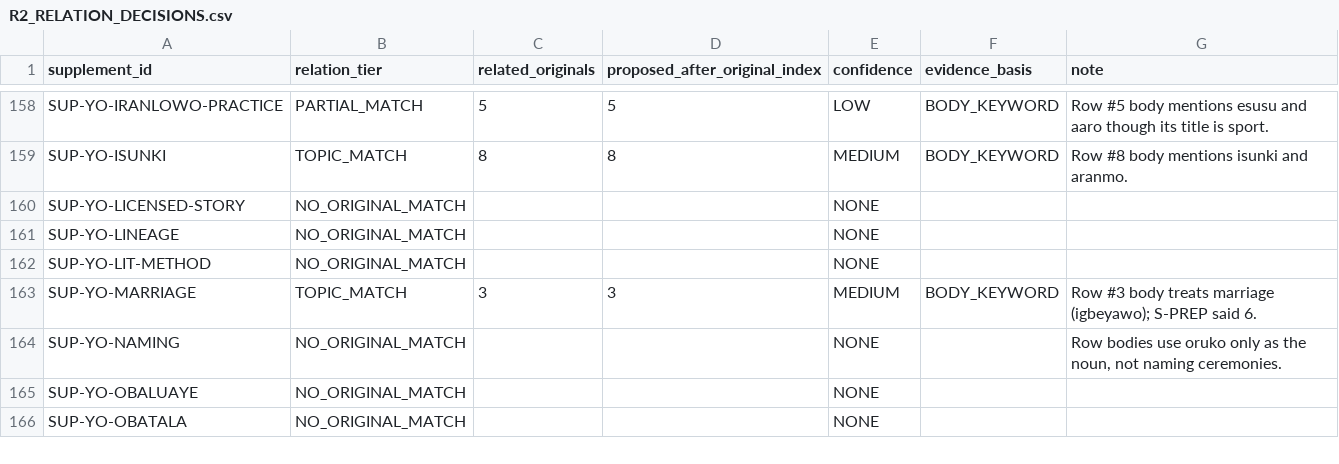
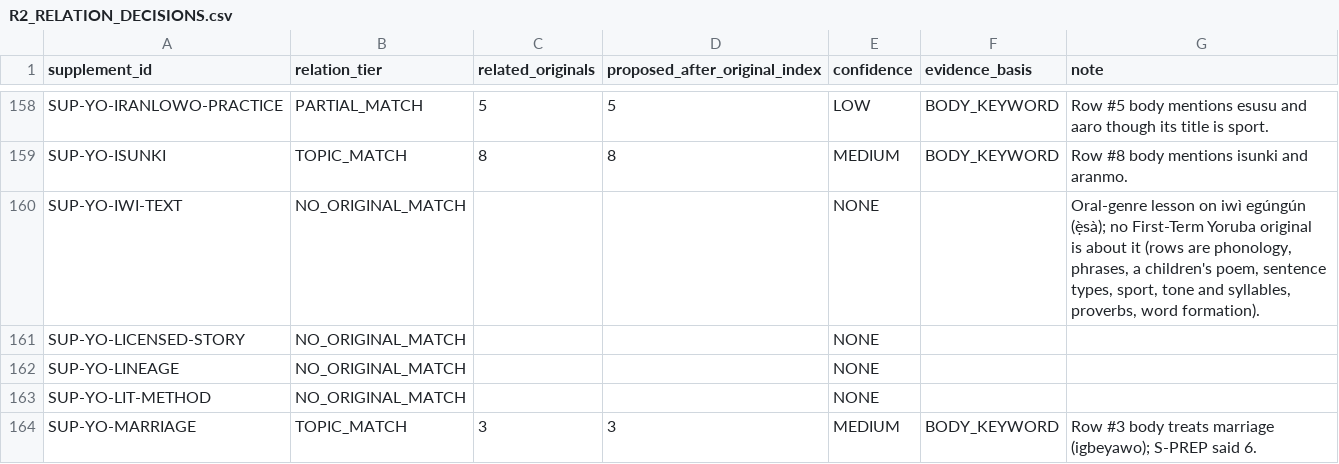
Before and after one commit to PDS-David/sts-school-app, a CSV file: docs/jss3/completion/R2_SEQUENCING/R2_RELATION_DECISIONS.csv, drawn as a sheet; only a part is shown, gaps mark what is left out; the shorter side is filled out with more unchanged rows; the diff names each change by its address in the sheet, - before the commit and + after, or states it on an @@ line.

```diff
--- a/docs/jss3/completion/R2_SEQUENCING/R2_RELATION_DECISIONS.csv
+++ b/docs/jss3/completion/R2_SEQUENCING/R2_RELATION_DECISIONS.csv
+row 160: SUP-YO-IWI-TEXT | NO_ORIGINAL_MATCH |  |  | NONE |  | Oral-genre lesson on iwì egúngún (ẹ̀sà); no First-Term Yoruba original is about it (rows are phonology, phrases, a children's poem, sentence types, sport, tone and syllables, proverbs, word formation).
```
Also changed, not shown: docs/jss3/completion/R2_SEQUENCING/PLACEMENT_PROPOSAL_R2.csv, 5 other files.
